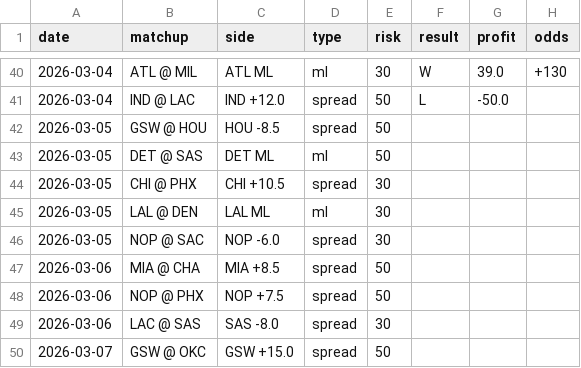
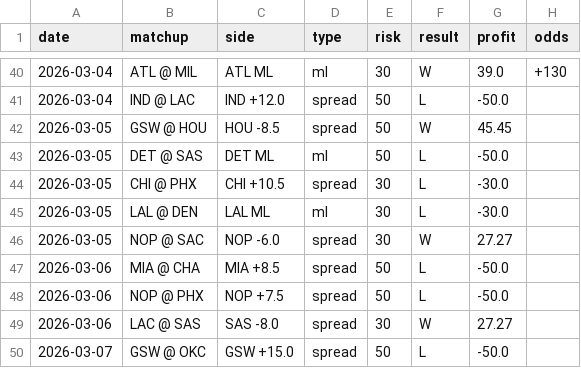
Before and after one commit to jack-more/nbasim, a CSV file: data/picks.csv, drawn as a sheet; only a part is shown, gaps mark what is left out.

```diff
--- a/data/picks.csv
+++ b/data/picks.csv
@@ -41,10 +41,10 @@ date,matchup,side,type,risk,result,profit,odds
 2026-03-04,IND @ LAC,IND +12.0,spread,50,L,-50.0,
-2026-03-05,GSW @ HOU,HOU -8.5,spread,50,,,
-2026-03-05,DET @ SAS,DET ML,ml,50,,,
-2026-03-05,CHI @ PHX,CHI +10.5,spread,30,,,
-2026-03-05,LAL @ DEN,LAL ML,ml,30,,,
-2026-03-05,NOP @ SAC,NOP -6.0,spread,30,,,
-2026-03-06,MIA @ CHA,MIA +8.5,spread,50,,,
-2026-03-06,NOP @ PHX,NOP +7.5,spread,50,,,
-2026-03-06,LAC @ SAS,SAS -8.0,spread,30,,,
-2026-03-07,GSW @ OKC,GSW +15.0,spread,50,,,
+2026-03-05,GSW @ HOU,HOU -8.5,spread,50,W,45.45,
+2026-03-05,DET @ SAS,DET ML,ml,50,L,-50.0,
+2026-03-05,CHI @ PHX,CHI +10.5,spread,30,L,-30.0,
+2026-03-05,LAL @ DEN,LAL ML,ml,30,L,-30.0,
+2026-03-05,NOP @ SAC,NOP -6.0,spread,30,W,27.27,
+2026-03-06,MIA @ CHA,MIA +8.5,spread,50,L,-50.0,
+2026-03-06,NOP @ PHX,NOP +7.5,spread,50,L,-50.0,
+2026-03-06,LAC @ SAS,SAS -8.0,spread,30,W,27.27,
+2026-03-07,GSW @ OKC,GSW +15.0,spread,50,L,-50.0,
```
Also changed, not shown: 1 other file.
